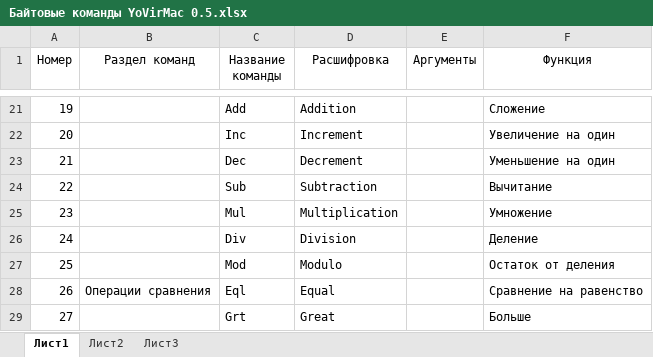
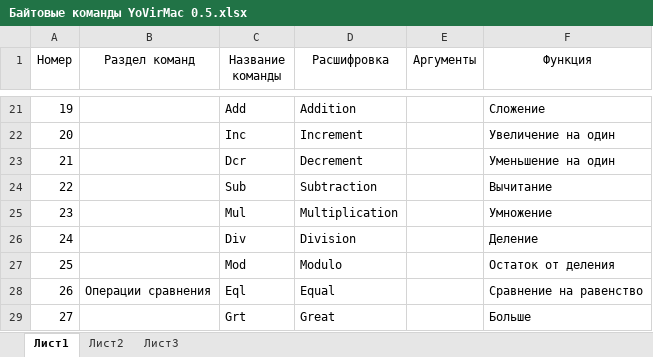
Before and after one commit to PenzaStreetGames/Yo, an Excel workbook: Documentation/Байтовые команды YoVirMac 0.5.xlsx, sheet Лист1, drawn as a sheet; only a part is shown, gaps mark what is left out; values as stored, in another font and other column widths than the file's, no borders; the diff names each change by its address in the sheet, - before the commit and + after, or states it on an @@ line.

```diff
--- a/Documentation/Байтовые команды YoVirMac 0.5.xlsx (sheet Лист1)
+++ b/Documentation/Байтовые команды YoVirMac 0.5.xlsx (sheet Лист1)
-C23 (Название команды): Dec
+C23 (Название команды): Dcr
```
Also changed, not shown: 1 other file.
